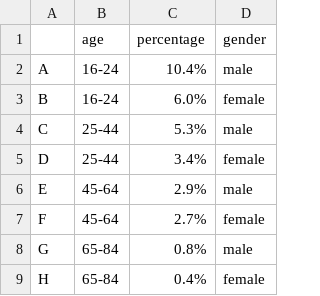
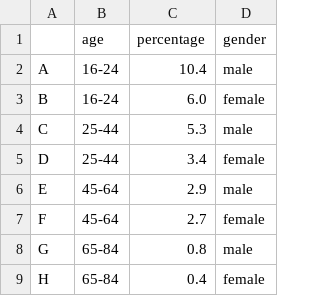
Before and after one commit to wenqii09/FIT3179_A2, a CSV file: gender.csv, drawn as a sheet.

Commit message:
Update gender.csv

```diff
--- a/gender.csv
+++ b/gender.csv
@@ -1,9 +1,9 @@
 "","age","percentage","gender"
-"A","16-24","10.4%","male"
-"B","16-24","6.0%","female"
-"C","25-44","5.3%","male"
-"D","25-44","3.4%","female"
-"E","45-64","2.9%","male"
-"F","45-64","2.7%","female"
-"G","65-84","0.8%","male"
-"H","65-84","0.4%","female"
+"A","16-24","10.4","male"
+"B","16-24","6.0","female"
+"C","25-44","5.3","male"
+"D","25-44","3.4","female"
+"E","45-64","2.9","male"
+"F","45-64","2.7","female"
+"G","65-84","0.8","male"
+"H","65-84","0.4","female"
```
